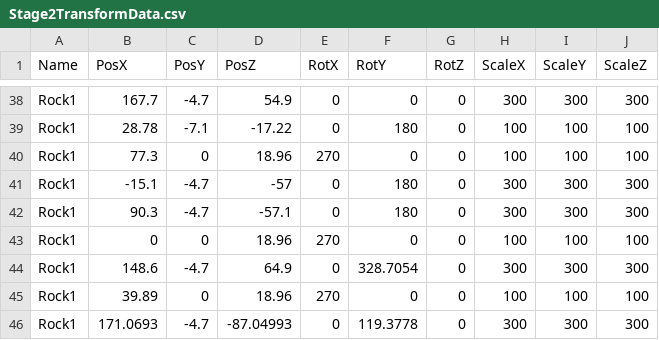
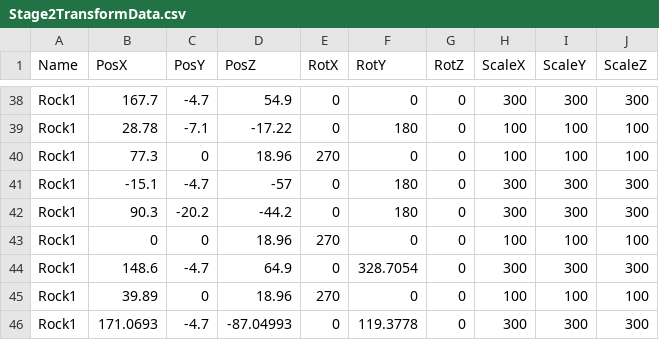
Before and after one commit to lovecap7/Summer2_ChangeCollidable, a CSV file: project/Summer2/Data/CSV/Stage2/Stage2TransformData.csv, drawn as a sheet; only a part is shown, gaps mark what is left out; the diff covers the shown part only.

```diff
--- a/project/Summer2/Data/CSV/Stage2/Stage2TransformData.csv
+++ b/project/Summer2/Data/CSV/Stage2/Stage2TransformData.csv
@@ -41,3 +41,3 @@ Rock1,77.3,0,18.96,270,0,0,100,100,100
 Rock1,-15.1,-4.7,-57,0,180,0,300,300,300
-Rock1,90.3,-4.7,-57.1,0,180,0,300,300,300
+Rock1,90.3,-20.2,-44.2,0,180,0,300,300,300
 Rock1,0,0,18.96,270,0,0,100,100,100
```
Also changed, not shown: 12 added rows and 10 edited cells elsewhere in this file, project/Summer2/Data/CSV/Stage2/Stage2CollisionTransformData.csv, project/Summer2/Data/CSV/Stage2/Stage2EventTransformData.csv, 9 other files.
